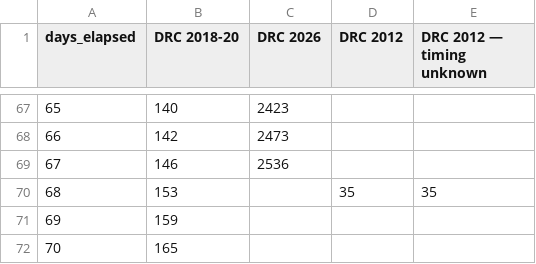
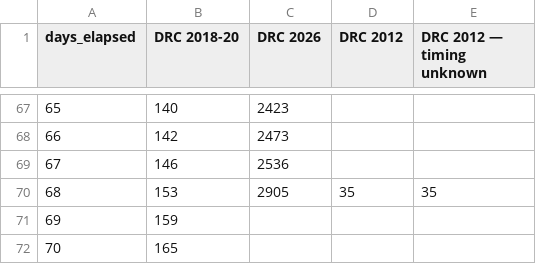
Before and after one commit to p-pr/drc-ebola-confirmed-case-trajectories, a CSV file: data/datawrapper.csv, drawn as a sheet; only a part is shown, gaps mark what is left out.

```diff
--- a/data/datawrapper.csv
+++ b/data/datawrapper.csv
@@ -69,3 +69,3 @@ days_elapsed,DRC 2018-20,DRC 2026,DRC 2012,DRC 2012 — timing unknown
 67,146,2536,,
-68,153,,35,35
+68,153,2905,35,35
 69,159,,,
```
Also changed, not shown: data/source-data.csv.
